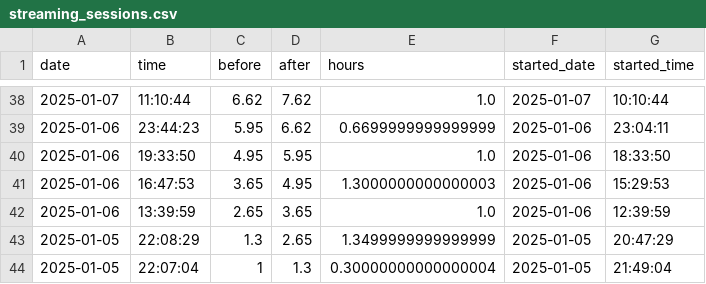
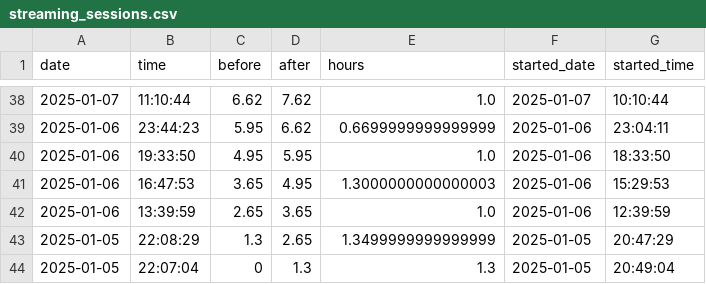
Before and after one commit to nebiyuelias1/Mandarin-progression, a CSV file: streaming_sessions.csv, drawn as a sheet; only a part is shown, gaps mark what is left out.

Commit message:
after rebase to start currentHours from 0

```diff
--- a/streaming_sessions.csv
+++ b/streaming_sessions.csv
@@ -43,2 +43,2 @@ date,time,before,after,hours,started_date,started_time
 2025-01-05,22:08:29,1.3,2.65,1.3499999999999999,2025-01-05,20:47:29
-2025-01-05,22:07:04,1,1.3,0.30000000000000004,2025-01-05,21:49:04
+2025-01-05,22:07:04,0,1.3,1.3,2025-01-05,20:49:04
```
Also changed, not shown: daily_summary.csv, 1 other file.
